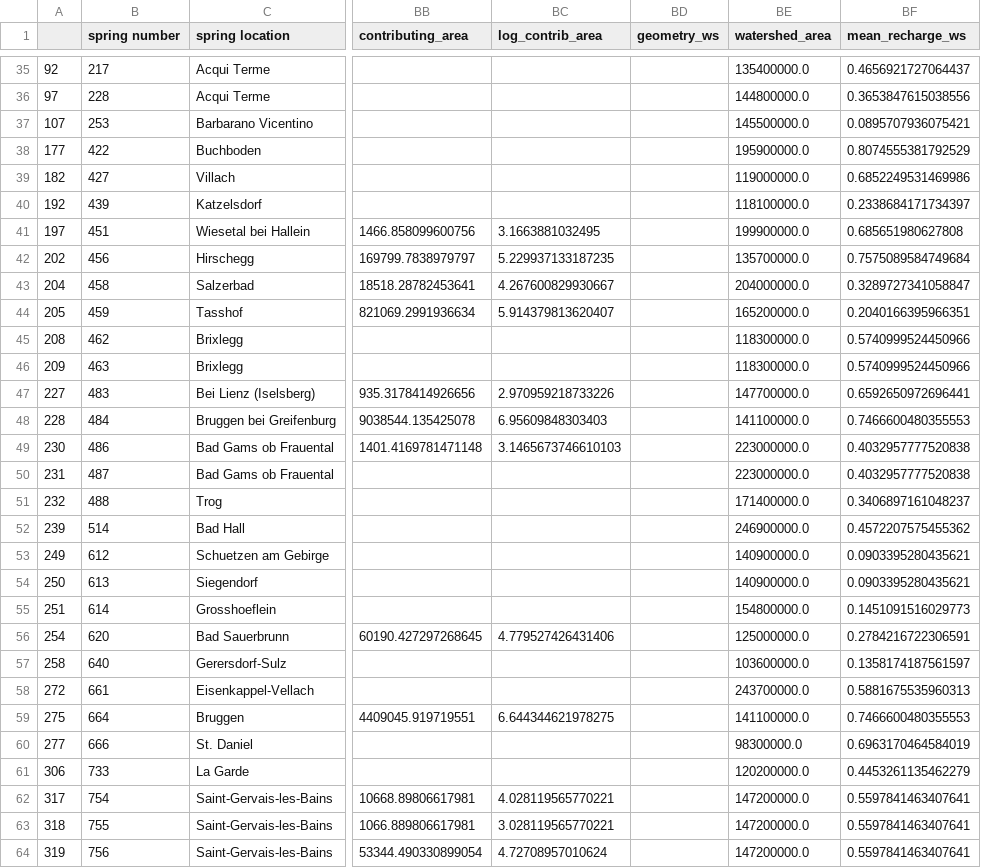
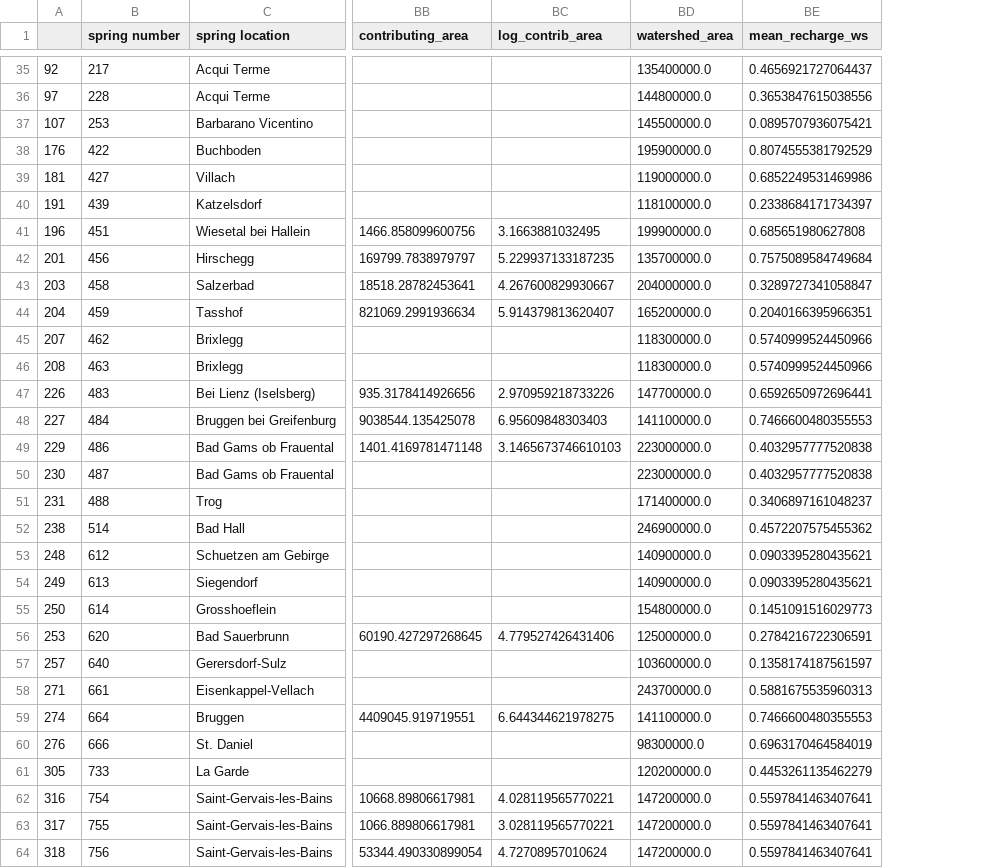
Before and after one commit to ElcoLuijendijk/thermal_springs_alps, a CSV file: data/non_thermal_springs.csv, drawn as a sheet; only a part is shown, gaps mark what is left out; the diff covers the shown part only; the diff names each change by its address in the sheet, - before the commit and + after, or states it on an @@ line.

```diff
--- a/data/non_thermal_springs.csv
+++ b/data/non_thermal_springs.csv
-column BD (geometry_ws), empty
-A38: 177
+A38: 176
-A39: 182
+A39: 181
-A40: 192
+A40: 191
-A41: 197
+A41: 196
-A42: 202
+A42: 201
-A43: 204
+A43: 203
-A44: 205
+A44: 204
-A45: 208
+A45: 207
-A46: 209
+A46: 208
-A47: 227
+A47: 226
-A48: 228
+A48: 227
-A49: 230
+A49: 229
-A50: 231
+A50: 230
-A51: 232
+A51: 231
-A52: 239
+A52: 238
-A53: 249
+A53: 248
-A54: 250
+A54: 249
-A55: 251
+A55: 250
-A56: 254
+A56: 253
-A57: 258
+A57: 257
-A58: 272
+A58: 271
-A59: 275
+A59: 274
-A60: 277
+A60: 276
-A61: 306
+A61: 305
-A62: 317
+A62: 316
-A63: 318
+A63: 317
-A64: 319
+A64: 318
```
Also changed, not shown: 20 edited cells elsewhere in this file, data/comparison_heat_flux_orogens.csv, data/random_points_in_alps.csv, 4 other files.
